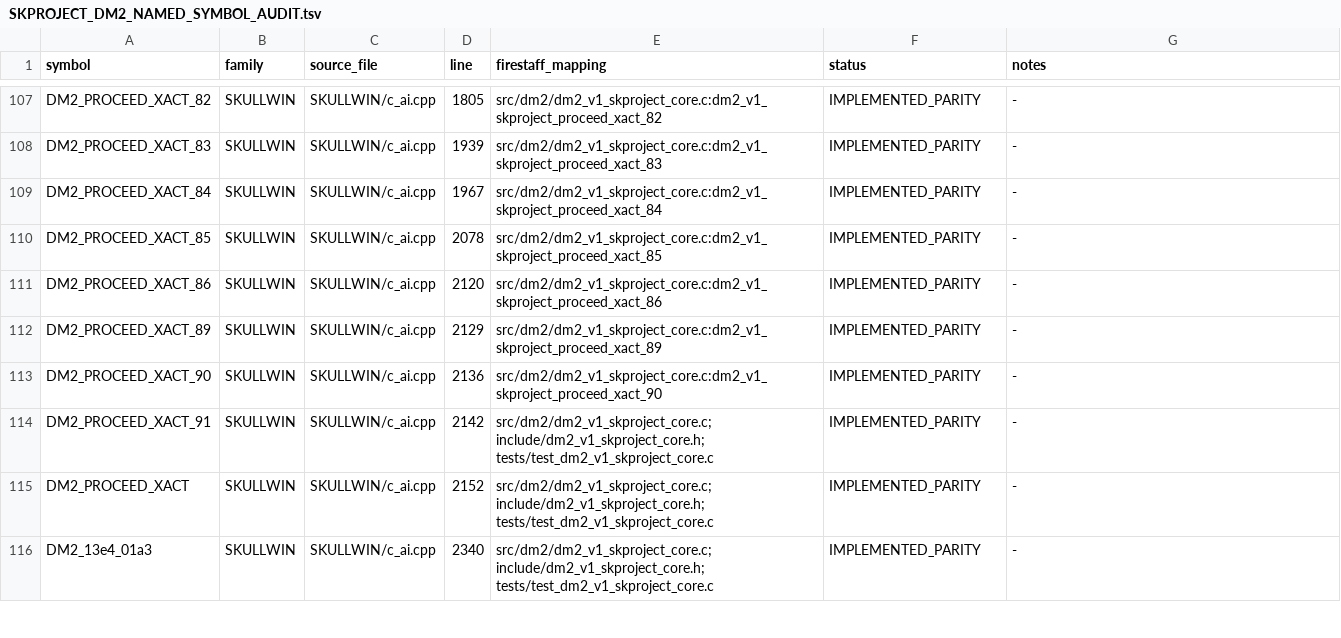
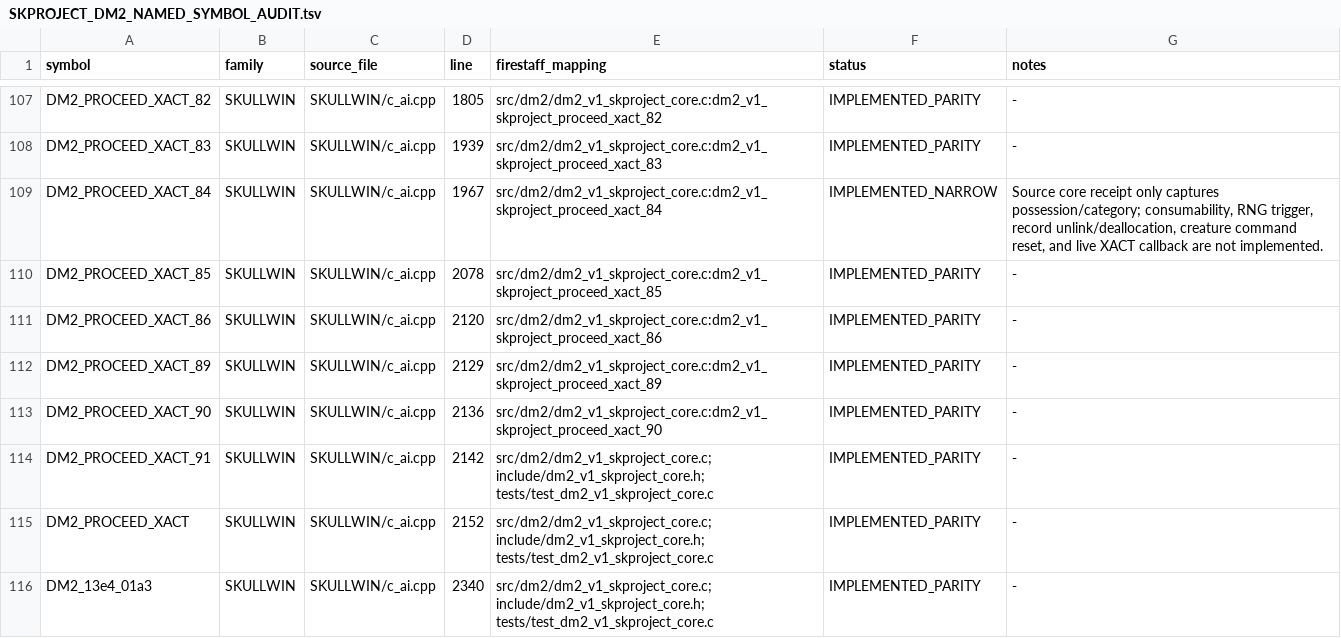
Before and after one commit to yeager/firestaff, a TSV file: docs/reference/audits/SKPROJECT_DM2_NAMED_SYMBOL_AUDIT.tsv, drawn as a sheet; only a part is shown, gaps mark what is left out.

```diff
--- a/docs/reference/audits/SKPROJECT_DM2_NAMED_SYMBOL_AUDIT.tsv
+++ b/docs/reference/audits/SKPROJECT_DM2_NAMED_SYMBOL_AUDIT.tsv
@@ -108,3 +108,3 @@ DM2_PROCEED_XACT_82	SKULLWIN	SKULLWIN/c_ai.cpp	1805	src/dm2/dm2_v1_skproject_cor
 DM2_PROCEED_XACT_83	SKULLWIN	SKULLWIN/c_ai.cpp	1939	src/dm2/dm2_v1_skproject_core.c:dm2_v1_skproject_proceed_xact_83	IMPLEMENTED_PARITY	-
-DM2_PROCEED_XACT_84	SKULLWIN	SKULLWIN/c_ai.cpp	1967	src/dm2/dm2_v1_skproject_core.c:dm2_v1_skproject_proceed_xact_84	IMPLEMENTED_PARITY	-
+DM2_PROCEED_XACT_84	SKULLWIN	SKULLWIN/c_ai.cpp	1967	src/dm2/dm2_v1_skproject_core.c:dm2_v1_skproject_proceed_xact_84	IMPLEMENTED_NARROW	Source core receipt only captures possession/category; consumability, RNG trigger, record unlink/deallocation, creature command reset, and live XACT callback are not implemented.
 DM2_PROCEED_XACT_85	SKULLWIN	SKULLWIN/c_ai.cpp	2078	src/dm2/dm2_v1_skproject_core.c:dm2_v1_skproject_proceed_xact_85	IMPLEMENTED_PARITY	-
```
Also changed, not shown: docs/reference/audits/SKPROJECT_DM2_ACTIVE_SOURCE_INVENTORY.tsv, docs/reference/audits/SKPROJECT_DM2_ACTIVE_SOURCE_REVIEW.tsv, 3 other files.
